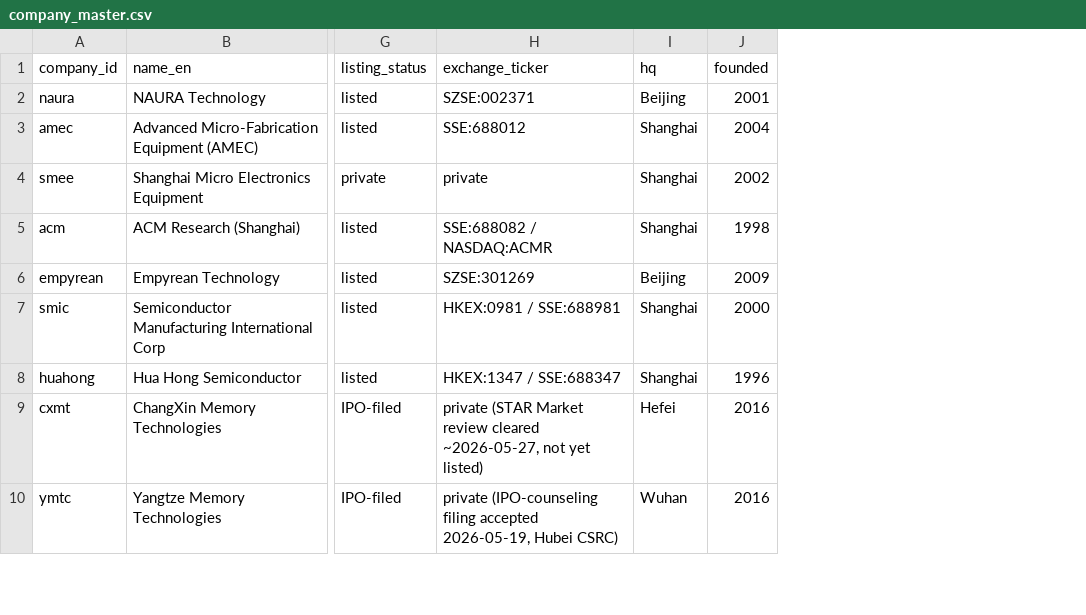
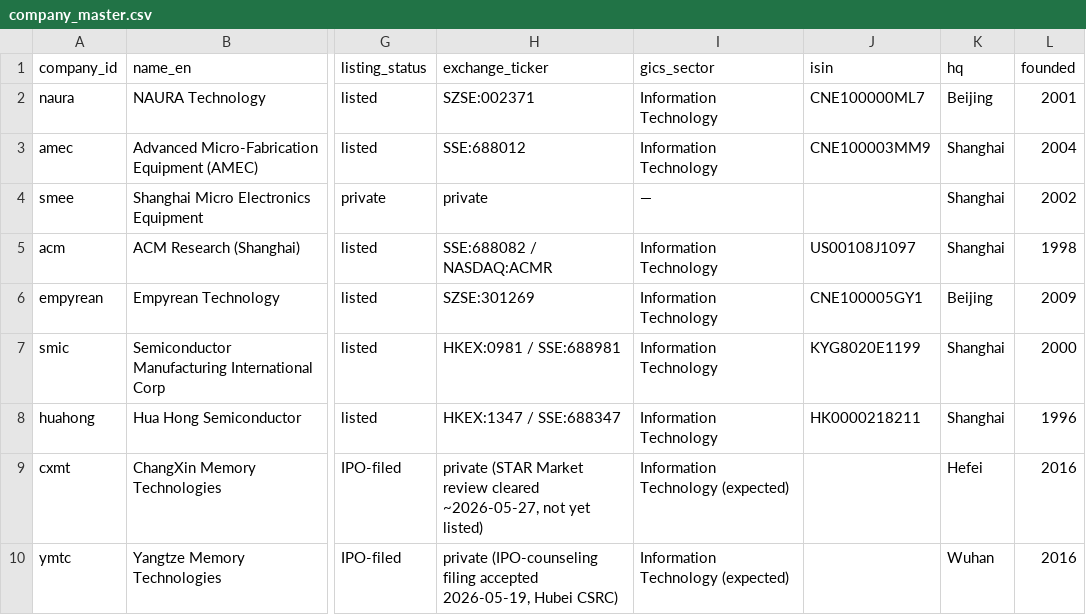
Before and after one commit to LY069/China-AI-Research, a CSV file: database/company_master.csv, drawn as a sheet; only a part is shown, gaps mark what is left out; the diff names each change by its address in the sheet, - before the commit and + after, or states it on an @@ line.

```diff
--- a/database/company_master.csv
+++ b/database/company_master.csv
+column I (gics_sector), rows 2-10: Information Technology | Information Technology | — | Information Technology | Information Technology | Information Technology | Information Technology | Information Technology (expected) | Information Technology (expected)
+column J (isin), rows 2-8: CNE100000ML7 | CNE100003MM9 |  | US00108J1097 | CNE100005GY1 | KYG8020E1199 | HK0000218211
```
Also changed, not shown: 2 other files.
